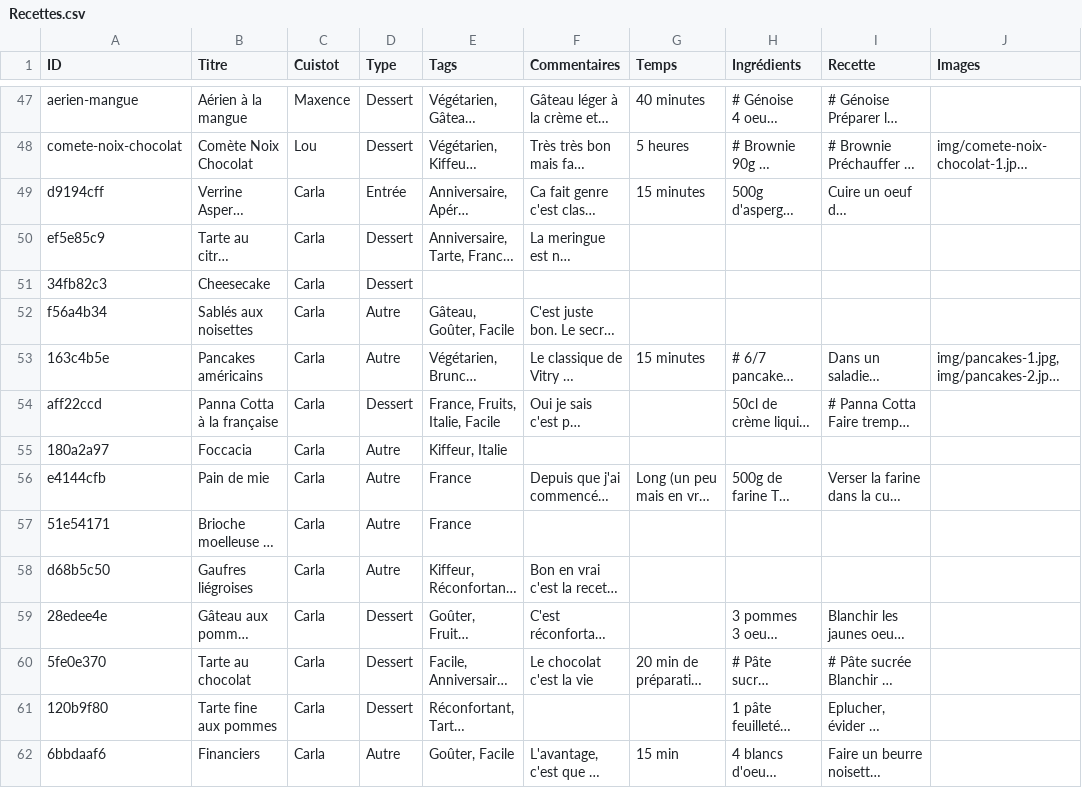
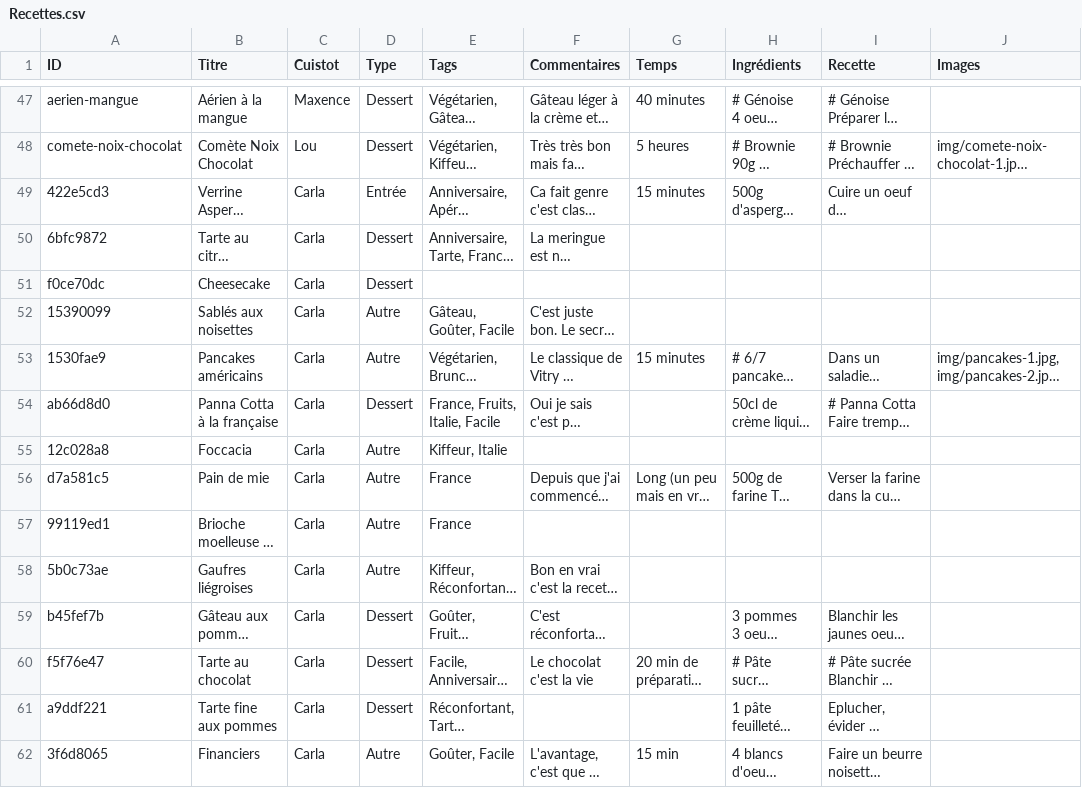
Before and after one commit to recettes-de-pdb/recettes-de-pdb.github.io, a CSV file: Recettes.csv, drawn as a sheet; only a part is shown, gaps mark what is left out; long unchanged cells end in …; the diff covers the shown part only; the diff names each change by its address in the sheet, - before the commit and + after, or states it on an @@ line.

```diff
--- a/Recettes.csv
+++ b/Recettes.csv
-A49 (ID): d9194cff
+A49 (ID): 422e5cd3
-A50 (ID): ef5e85c9
+A50 (ID): 6bfc9872
-A51 (ID): 34fb82c3
+A51 (ID): f0ce70dc
-A52 (ID): f56a4b34
+A52 (ID): 15390099
-A53 (ID): 163c4b5e
+A53 (ID): 1530fae9
-A54 (ID): aff22ccd
+A54 (ID): ab66d8d0
-A55 (ID): 180a2a97
+A55 (ID): 12c028a8
-A56 (ID): e4144cfb
+A56 (ID): d7a581c5
-A57 (ID): 51e54171
+A57 (ID): 99119ed1
-A58 (ID): d68b5c50
+A58 (ID): 5b0c73ae
-A59 (ID): 28edee4e
+A59 (ID): b45fef7b
-A60 (ID): 5fe0e370
+A60 (ID): f5f76e47
-A61 (ID): 120b9f80
+A61 (ID): a9ddf221
-A62 (ID): 6bbdaaf6
+A62 (ID): 3f6d8065
```
Also changed, not shown: 16 edited cells elsewhere in this file.
